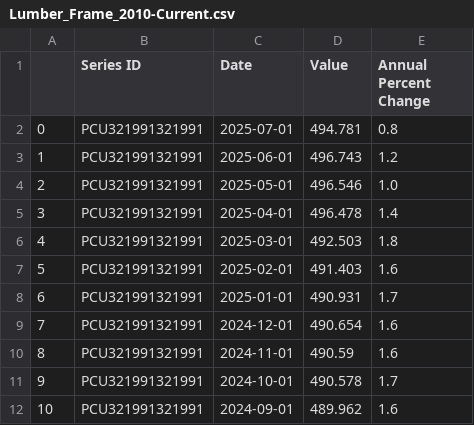
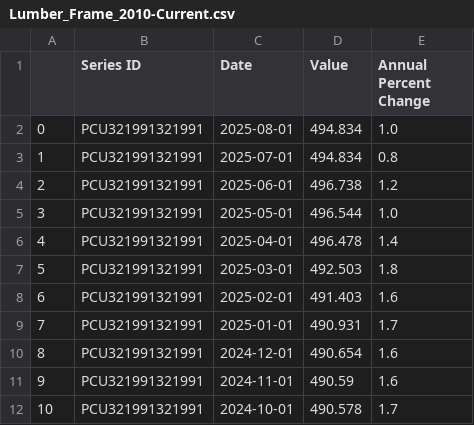
Before and after one commit to sguri003/US_Labor_CPI, a CSV file: Lumber_Frame_2010-Current.csv, drawn as a sheet; only a part is shown; the shorter side is filled out with more unchanged rows; addresses are those after the commit; the diff names each change by its address in the sheet, - before the commit and + after, or states it on an @@ line.

```diff
--- a/Lumber_Frame_2010-Current.csv
+++ b/Lumber_Frame_2010-Current.csv
+row 2: 0 | PCU321991321991 | 2025-08-01 | 494.834 | 1.0
@@ column A renumbered from row 3 down @@
-D3 (Value): 494.781
+D3 (Value): 494.834
-D4 (Value): 496.743
+D4 (Value): 496.738
-D5 (Value): 496.546
+D5 (Value): 496.544
```
Also changed, not shown: LUMBER_HOUSES_2007-Current.csv, LUMBER_HOUSES_2015-2025_Aug.csv, 8 other files.
